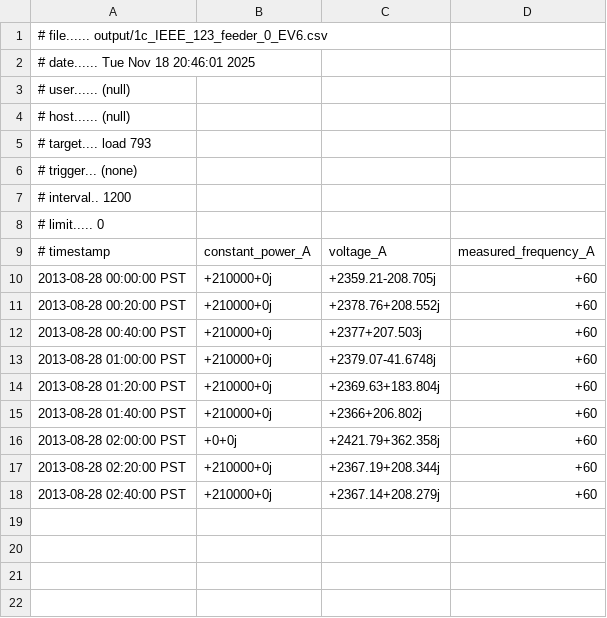
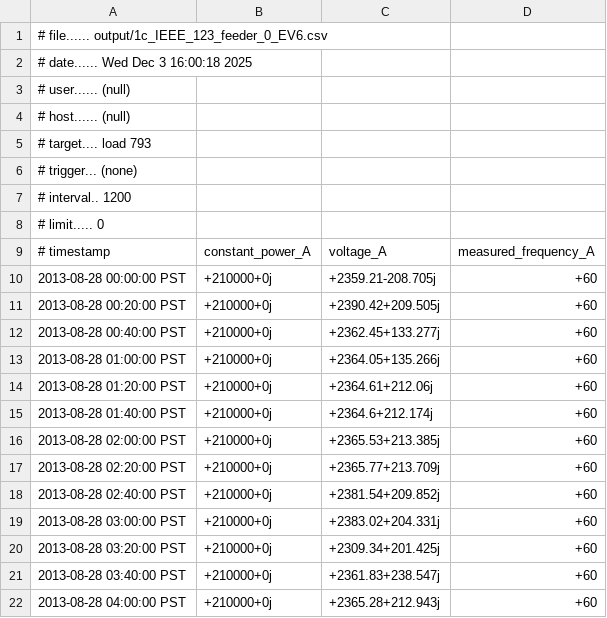
Before and after one commit to infinitywings/Grid-Simulation-Models, a CSV file: 2bus-13bus/output/1c_IEEE_123_feeder_0_EV6.csv, drawn as a sheet.

```diff
--- a/2bus-13bus/output/1c_IEEE_123_feeder_0_EV6.csv
+++ b/2bus-13bus/output/1c_IEEE_123_feeder_0_EV6.csv
@@ -1,3 +1,3 @@
 # file...... output/1c_IEEE_123_feeder_0_EV6.csv
-# date...... Tue Nov 18 20:46:01 2025
+# date...... Wed Dec  3 16:00:18 2025
 # user...... (null)
@@ -10,9 +10,13 @@
 2013-08-28 00:00:00 PST,+210000+0j,+2359.21-208.705j,+60
-2013-08-28 00:20:00 PST,+210000+0j,+2378.76+208.552j,+60
-2013-08-28 00:40:00 PST,+210000+0j,+2377+207.503j,+60
-2013-08-28 01:00:00 PST,+210000+0j,+2379.07-41.6748j,+60
-2013-08-28 01:20:00 PST,+210000+0j,+2369.63+183.804j,+60
-2013-08-28 01:40:00 PST,+210000+0j,+2366+206.802j,+60
-2013-08-28 02:00:00 PST,+0+0j,+2421.79+362.358j,+60
-2013-08-28 02:20:00 PST,+210000+0j,+2367.19+208.344j,+60
-2013-08-28 02:40:00 PST,+210000+0j,+2367.14+208.279j,+60
+2013-08-28 00:20:00 PST,+210000+0j,+2390.42+209.505j,+60
+2013-08-28 00:40:00 PST,+210000+0j,+2362.45+133.277j,+60
+2013-08-28 01:00:00 PST,+210000+0j,+2364.05+135.266j,+60
+2013-08-28 01:20:00 PST,+210000+0j,+2364.61+212.06j,+60
+2013-08-28 01:40:00 PST,+210000+0j,+2364.6+212.174j,+60
+2013-08-28 02:00:00 PST,+210000+0j,+2365.53+213.385j,+60
+2013-08-28 02:20:00 PST,+210000+0j,+2365.77+213.709j,+60
+2013-08-28 02:40:00 PST,+210000+0j,+2381.54+209.852j,+60
+2013-08-28 03:00:00 PST,+210000+0j,+2383.02+204.331j,+60
+2013-08-28 03:20:00 PST,+210000+0j,+2309.34+201.425j,+60
+2013-08-28 03:40:00 PST,+210000+0j,+2361.83+238.547j,+60
+2013-08-28 04:00:00 PST,+210000+0j,+2365.28+212.943j,+60
```
Also changed, not shown: 2bus-13bus/1c_IEEE_123_feeder_0_EV1.csv, 2bus-13bus/EV1_storage.csv, 20 other files.
